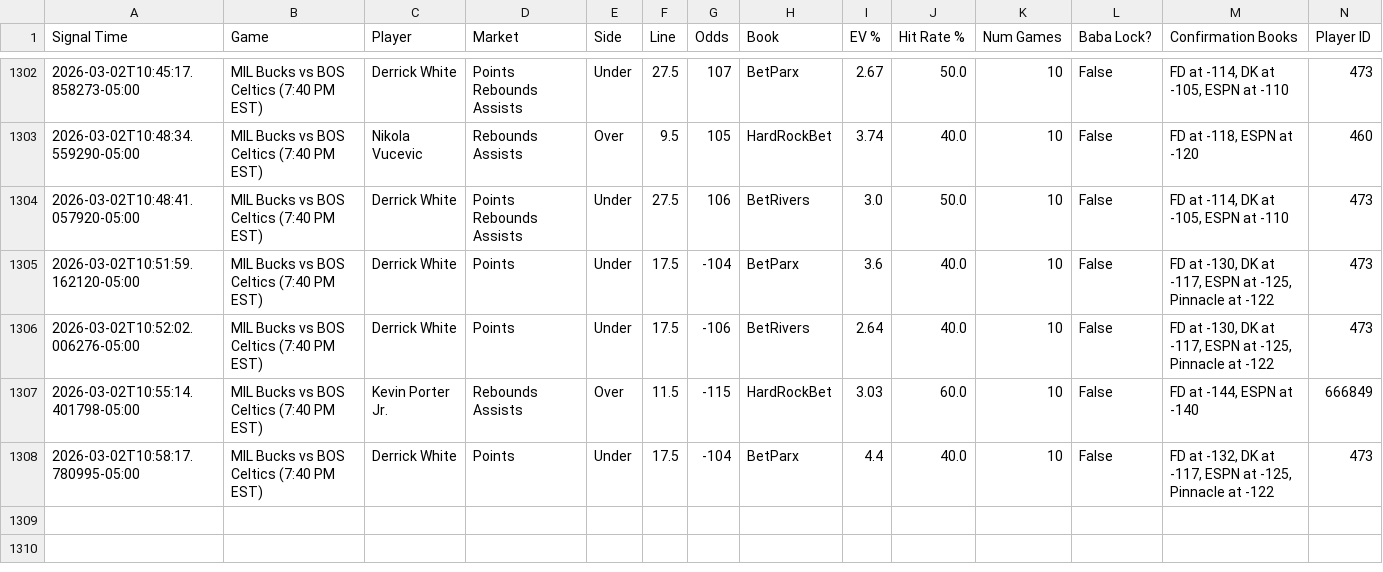
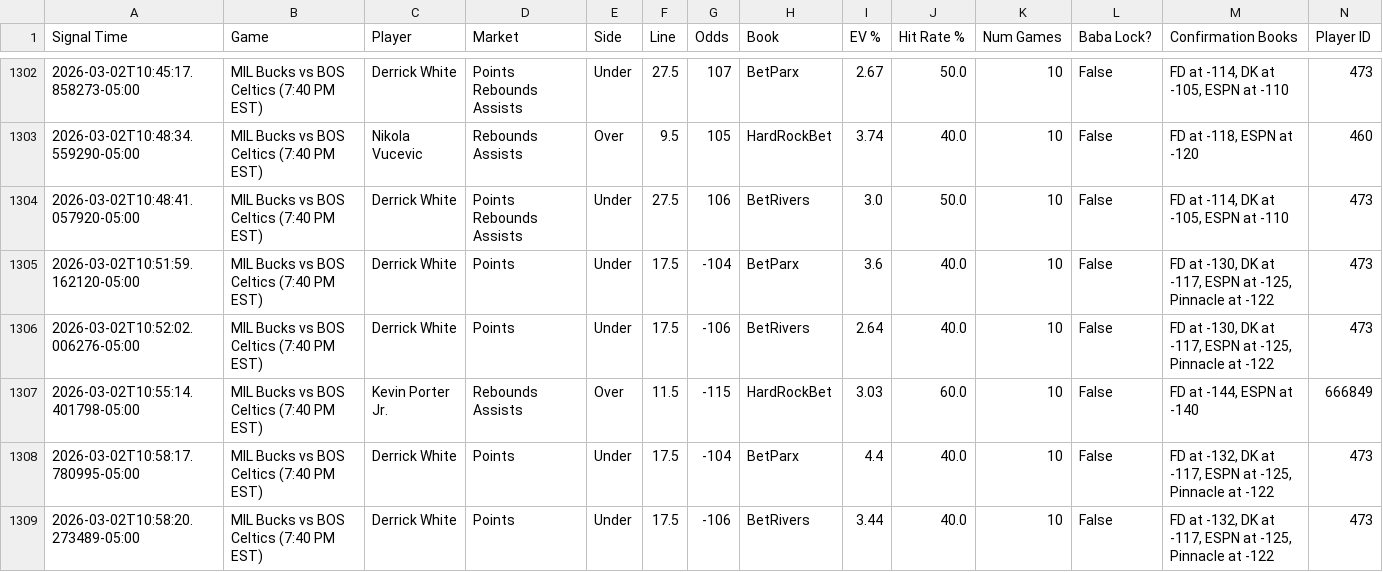
Before and after one commit to michaeljhart12-byte/Baba-Bot-Dashboard, a CSV file: signals.csv, drawn as a sheet; only a part is shown, gaps mark what is left out; rows hold the shown columns only; the diff names each change by its address in the sheet, - before the commit and + after, or states it on an @@ line.

Commit message:
Auto-update signals.csv

```diff
--- a/signals.csv
+++ b/signals.csv
+row 1309: 2026-03-02T10:58:20.273489-05:00 | MIL Bucks vs BOS Celtics (7:40 PM EST) | Derrick White | Points | Under | 17.5 | -106 | BetRivers | 3.44 | 40.0 | 10 | False | FD at -132, DK at -117, ESPN at -125, Pinnacle at -122 | 473
```
